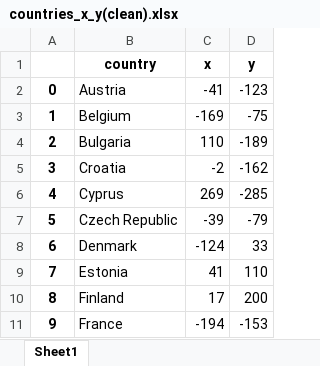
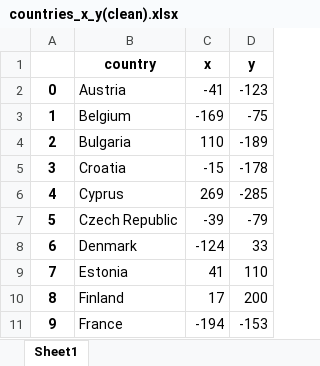
Before and after one commit to moe221/100_days_of_code, an Excel workbook: Day25 (Europe map game)/Data/countries_x_y(clean).xlsx, sheet Sheet1, drawn as a sheet; only a part is shown; values as stored, in another font and other column widths than the file's, no borders; the diff names each change by its address in the sheet, - before the commit and + after, or states it on an @@ line.

Commit message:
update data

```diff
--- a/Day25 (Europe map game)/Data/countries_x_y(clean).xlsx (sheet Sheet1)
+++ b/Day25 (Europe map game)/Data/countries_x_y(clean).xlsx (sheet Sheet1)
-C5 (x): -2
+C5 (x): -15
-D5 (y): -162
+D5 (y): -178
```
Also changed, not shown: 1 other file.
